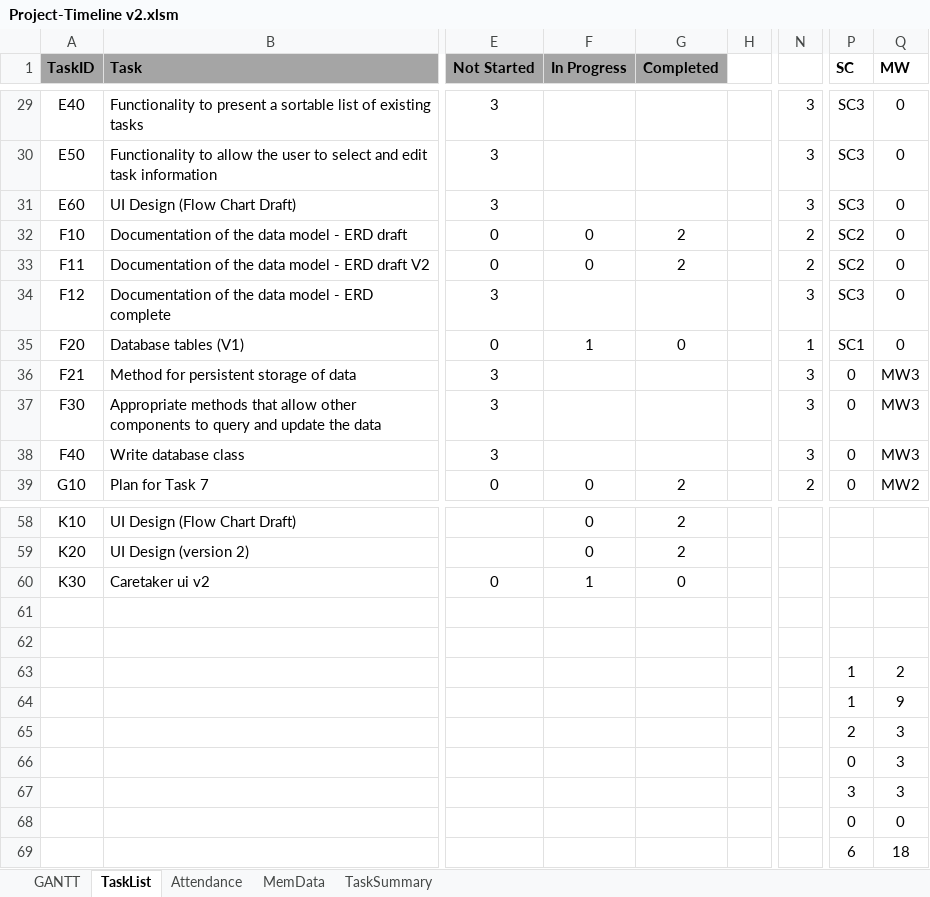
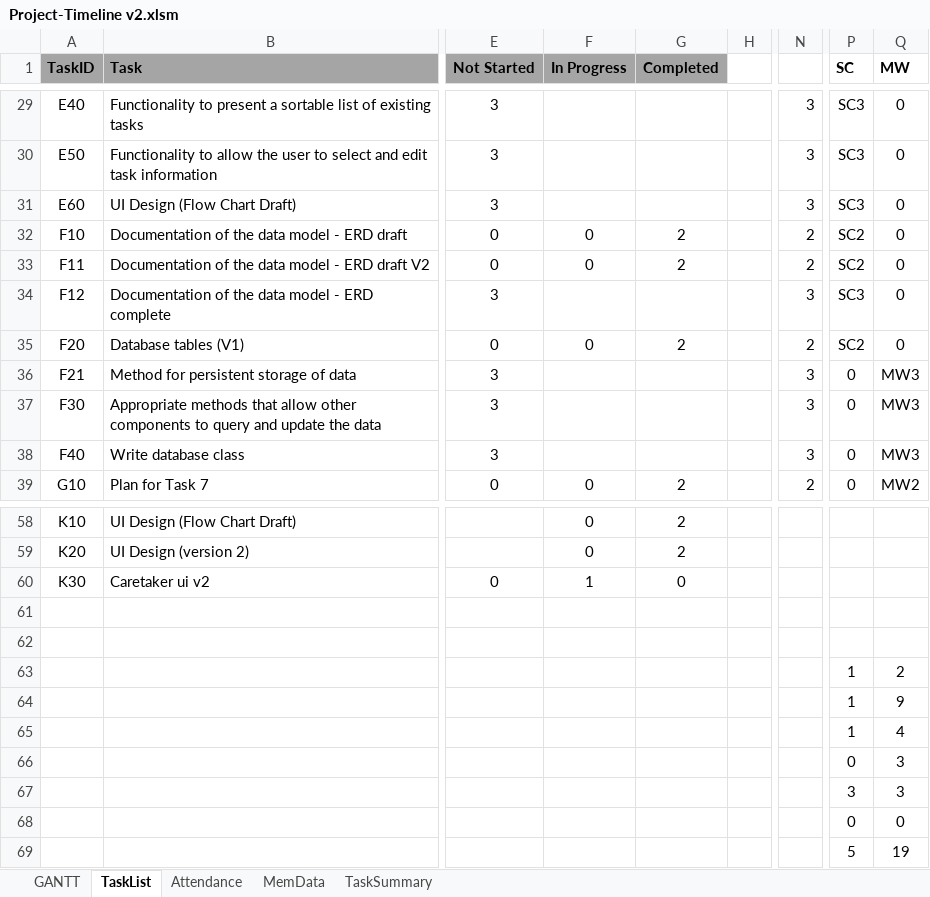
Before and after one commit to sam-connolly/crispyDuckProject, an Excel workbook: Admin/Project-Timeline v2.xlsm, sheet TaskList, drawn as a sheet; only a part is shown, gaps mark what is left out; values as stored, in another font and other column widths than the file's, no borders; charts and pictures and conditional formats not drawn; the diff names each change by its address in the sheet, - before the commit and + after, or states it on an @@ line.

```diff
--- a/Admin/Project-Timeline v2.xlsm (sheet TaskList)
+++ b/Admin/Project-Timeline v2.xlsm (sheet TaskList)
-F35 (In Progress): 1
+F35 (In Progress): 0
-G35 (Completed): 0
+G35 (Completed): 2
-N35: 1
+N35: 2
-P35 (SC): SC1
+P35 (SC): SC2
-P65 (SC): 2
+P65 (SC): 1
-Q65 (MW): 3
+Q65 (MW): 4
-P69 (SC): 6
+P69 (SC): 5
-Q69 (MW): 18
+Q69 (MW): 19
```
Also changed, not shown: sheet GANTT, sheet MemData, charts or pictures.
